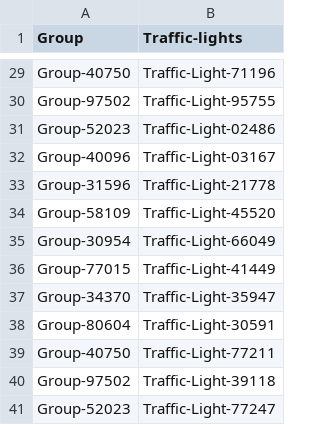
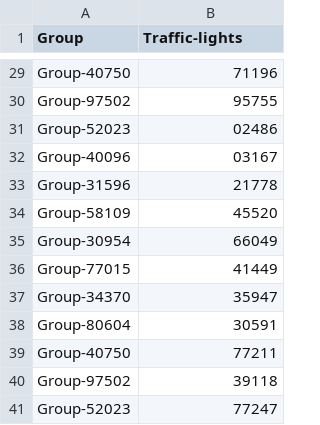
Before and after one commit to sa-2017-2018-team-5/priority-rules-system, a CSV file: city-traffic-lights-orchestration/src/main/resources/traffic-light-group.csv, drawn as a sheet; only a part is shown, gaps mark what is left out; the diff covers the shown part only; the diff names each change by its address in the sheet, - before the commit and + after, or states it on an @@ line.

Commit message:
Message Transmission between traffic entities TG-26

```diff
--- a/city-traffic-lights-orchestration/src/main/resources/traffic-light-group.csv
+++ b/city-traffic-lights-orchestration/src/main/resources/traffic-light-group.csv
-B29 (Traffic-lights): Traffic-Light-71196
+B29 (Traffic-lights): 71196
-B30 (Traffic-lights): Traffic-Light-95755
+B30 (Traffic-lights): 95755
-B31 (Traffic-lights): Traffic-Light-02486
+B31 (Traffic-lights): 02486
-B32 (Traffic-lights): Traffic-Light-03167
+B32 (Traffic-lights): 03167
-B33 (Traffic-lights): Traffic-Light-21778
+B33 (Traffic-lights): 21778
-B34 (Traffic-lights): Traffic-Light-45520
+B34 (Traffic-lights): 45520
-B35 (Traffic-lights): Traffic-Light-66049
+B35 (Traffic-lights): 66049
-B36 (Traffic-lights): Traffic-Light-41449
+B36 (Traffic-lights): 41449
-B37 (Traffic-lights): Traffic-Light-35947
+B37 (Traffic-lights): 35947
-B38 (Traffic-lights): Traffic-Light-30591
+B38 (Traffic-lights): 30591
-B39 (Traffic-lights): Traffic-Light-77211
+B39 (Traffic-lights): 77211
-B40 (Traffic-lights): Traffic-Light-39118
+B40 (Traffic-lights): 39118
-B41 (Traffic-lights): Traffic-Light-77247
+B41 (Traffic-lights): 77247
```
Also changed, not shown: 27 edited cells elsewhere in this file, 23 other files.
